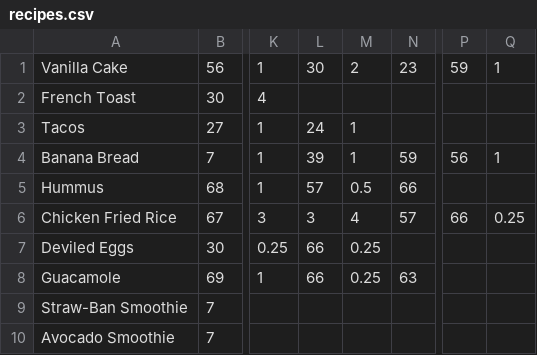
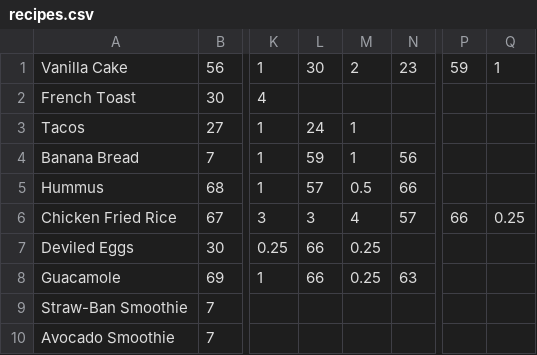
Before and after one commit to Deliquescence/SupermarketSimulator, a CSV file: recipes.csv, drawn as a sheet; only a part is shown, gaps mark what is left out; the diff names each change by its address in the sheet, - before the commit and + after, or states it on an @@ line.

Commit message:
Score recipe quantity buttons added

```diff
--- a/recipes.csv
+++ b/recipes.csv
-L4: 39
+L4: 59
-N4: 59
+N4: 56
-P4: 56
+P4: (empty)
-Q4: 1
+Q4: (empty)
```
Also changed, not shown: 7 other files.
